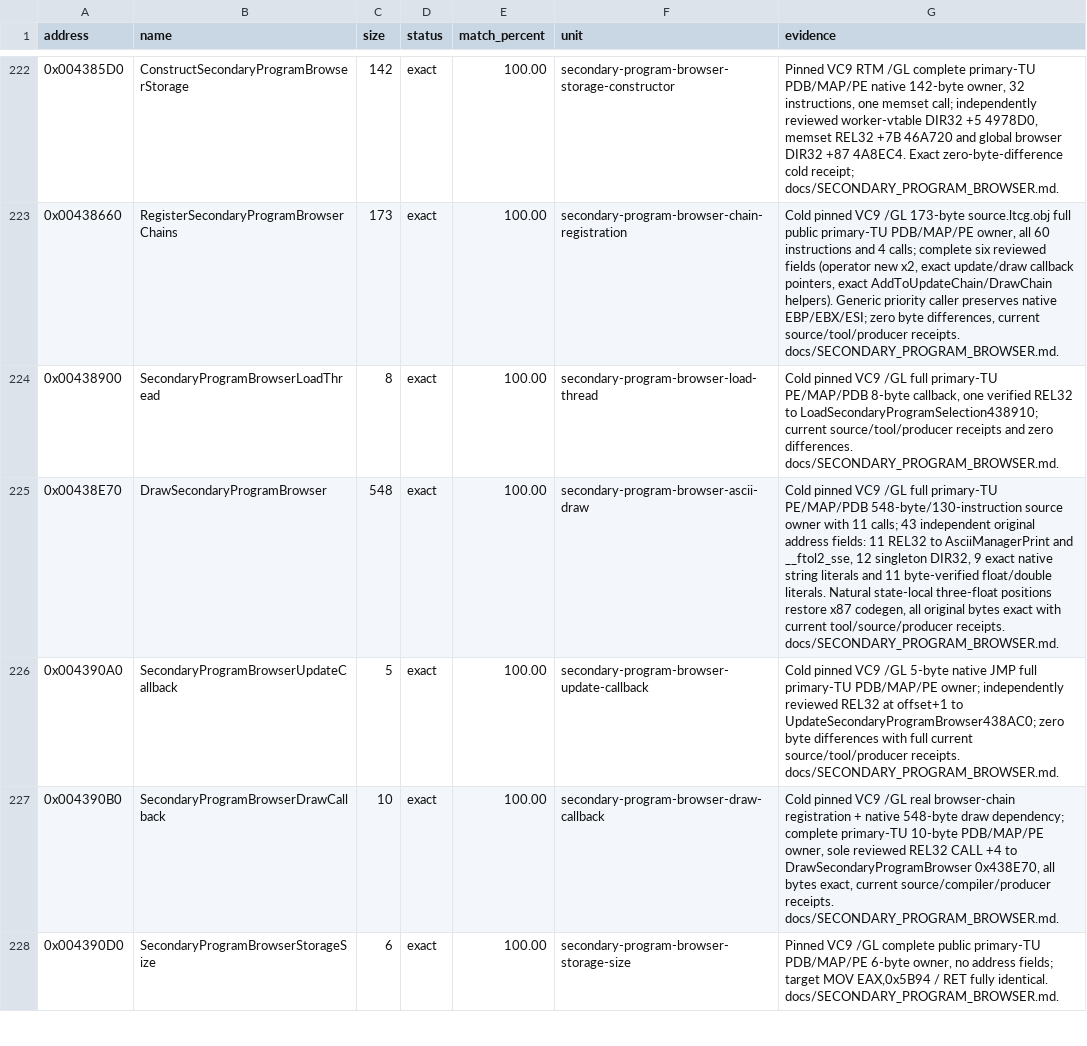
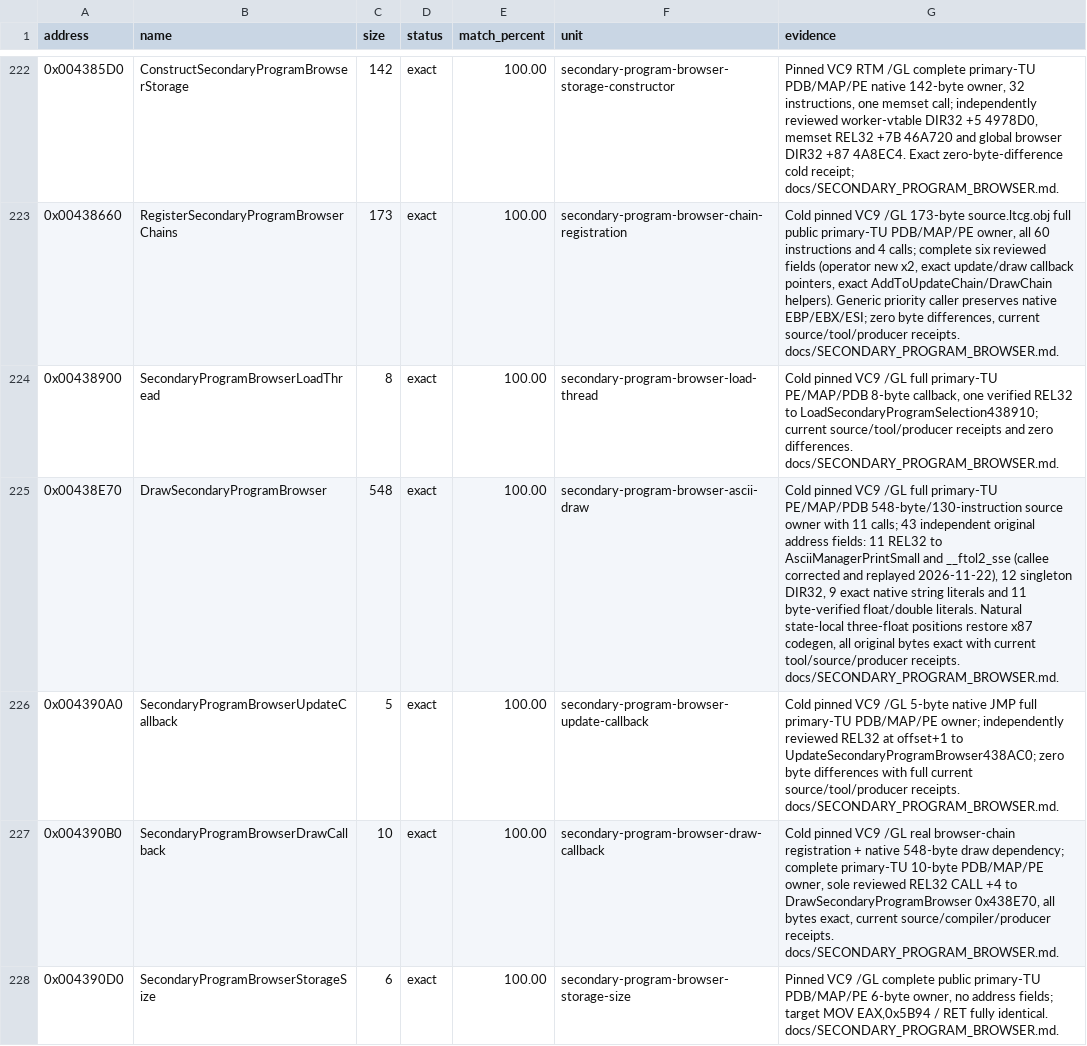
Before and after one commit to N0zoM1z0/th11, a CSV file: config/matches.csv, drawn as a sheet; only a part is shown, gaps mark what is left out.

```diff
--- a/config/matches.csv
+++ b/config/matches.csv
@@ -224,3 +224,3 @@ address,name,size,status,match_percent,unit,evidence
 0x00438900,SecondaryProgramBrowserLoadThread,8,exact,100.00,secondary-program-browser-load-thread,"Cold pinned VC9 /GL full primary-TU PE/MAP/PDB 8-byte callback, one verified REL32 to LoadSecondaryProgramSelection438910; current source/tool/producer receipts and zero differences. docs/SECONDARY_PROGRAM_BROWSER.md."
-0x00438E70,DrawSecondaryProgramBrowser,548,exact,100.00,secondary-program-browser-ascii-draw,"Cold pinned VC9 /GL full primary-TU PE/MAP/PDB 548-byte/130-instruction source owner with 11 calls; 43 independent original address fields: 11 REL32 to AsciiManagerPrint and __ftol2_sse, 12 singleton DIR32, 9 exact native string literals and 11 byte-verified float/double literals. Natural state-local three-float positions restore x87 codegen, all original bytes exact with current tool/source/producer receipts. docs/SECONDARY_PROGRAM_BROWSER.md."
+0x00438E70,DrawSecondaryProgramBrowser,548,exact,100.00,secondary-program-browser-ascii-draw,"Cold pinned VC9 /GL full primary-TU PE/MAP/PDB 548-byte/130-instruction source owner with 11 calls; 43 independent original address fields: 11 REL32 to AsciiManagerPrintSmall and __ftol2_sse (callee corrected and replayed 2026-11-22), 12 singleton DIR32, 9 exact native string literals and 11 byte-verified float/double literals. Natural state-local three-float positions restore x87 codegen, all original bytes exact with current tool/source/producer receipts. docs/SECONDARY_PROGRAM_BROWSER.md."
 0x004390A0,SecondaryProgramBrowserUpdateCallback,5,exact,100.00,secondary-program-browser-update-callback,Cold pinned VC9 /GL 5-byte native JMP full primary-TU PDB/MAP/PE owner; independently reviewed REL32 at offset+1 to UpdateSecondaryProgramBrowser438AC0; zero byte differences with full current source/tool/producer receipts. docs/SECONDARY_PROGRAM_BROWSER.md.
```
Also changed, not shown: 8 other files.
